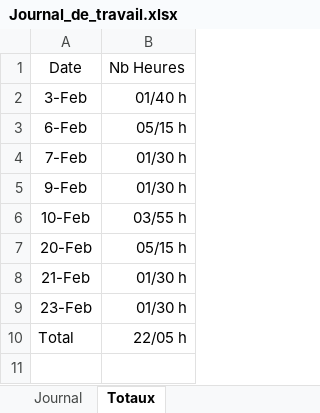
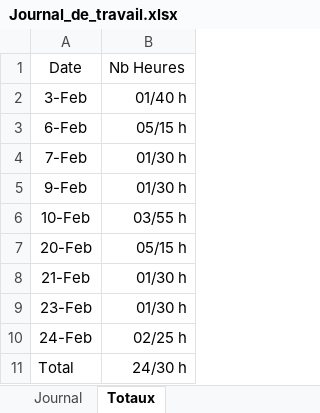
Before and after one commit to enzononnenmacher/PreTPI, an Excel workbook: Documentation/Journal_de_travail.xlsx, sheet Totaux, drawn as a sheet; values as stored, in another font and other column widths than the file's, no borders; table styles not drawn; addresses are those after the commit; the diff names each change by its address in the sheet, - before the commit and + after, or states it on an @@ line.

```diff
--- a/Documentation/Journal_de_travail.xlsx (sheet Totaux)
+++ b/Documentation/Journal_de_travail.xlsx (sheet Totaux)
+row 10: 24-Feb | 02/25 h
-B11: 22/05 h
+B11: 24/30 h
```
Also changed, not shown: sheet Journal, 1 other file.
